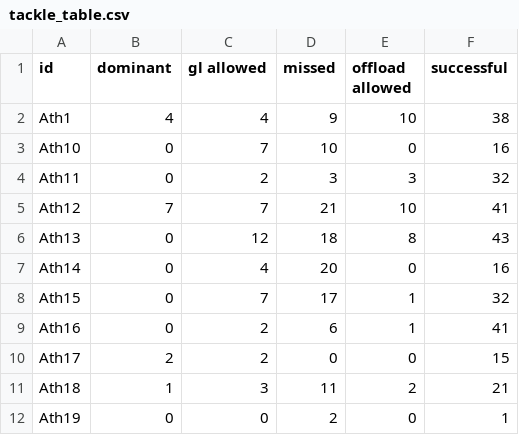
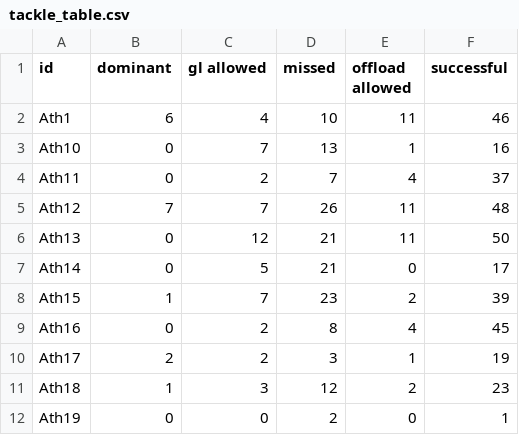
Before and after one commit to ConnorFewster/EI, a CSV file: tackle_table.csv, drawn as a sheet; only a part is shown; the diff covers the shown part only.

```diff
--- a/tackle_table.csv
+++ b/tackle_table.csv
@@ -1,12 +1,12 @@
 id,dominant,gl allowed,missed,offload allowed,successful
-Ath1,4,4,9,10,38
-Ath10,0,7,10,0,16
-Ath11,0,2,3,3,32
-Ath12,7,7,21,10,41
-Ath13,0,12,18,8,43
-Ath14,0,4,20,0,16
-Ath15,0,7,17,1,32
-Ath16,0,2,6,1,41
-Ath17,2,2,0,0,15
-Ath18,1,3,11,2,21
+Ath1,6,4,10,11,46
+Ath10,0,7,13,1,16
+Ath11,0,2,7,4,37
+Ath12,7,7,26,11,48
+Ath13,0,12,21,11,50
+Ath14,0,5,21,0,17
+Ath15,1,7,23,2,39
+Ath16,0,2,8,4,45
+Ath17,2,2,3,1,19
+Ath18,1,3,12,2,23
 Ath19,0,0,2,0,1
```
Also changed, not shown: 1 added row and 22 edited cells elsewhere in this file, carry_summary.csv, carry_table.csv, 2 other files.
